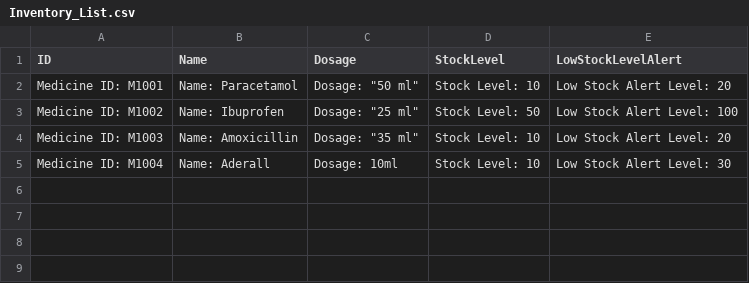
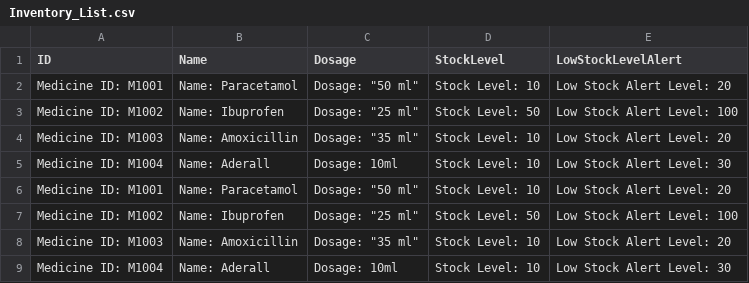
Before and after one commit to YellowO2/HospitalManagementSystem, a CSV file: csv_data/Inventory_List.csv, drawn as a sheet; the diff names each change by its address in the sheet, - before the commit and + after, or states it on an @@ line.

```diff
--- a/csv_data/Inventory_List.csv
+++ b/csv_data/Inventory_List.csv
+row 6: Medicine ID: M1001 | Name: Paracetamol | Dosage: "50 ml" | Stock Level: 10 | Low Stock Alert Level: 20
+row 7: Medicine ID: M1002 | Name: Ibuprofen | Dosage: "25 ml" | Stock Level: 50 | Low Stock Alert Level: 100
+row 8: Medicine ID: M1003 | Name: Amoxicillin | Dosage: "35 ml" | Stock Level: 10 | Low Stock Alert Level: 20
+row 9: Medicine ID: M1004 | Name: Aderall | Dosage: 10ml | Stock Level: 10 | Low Stock Alert Level: 30
```
Also changed, not shown: csv_data/Appointment_List.csv, 6 other files.
